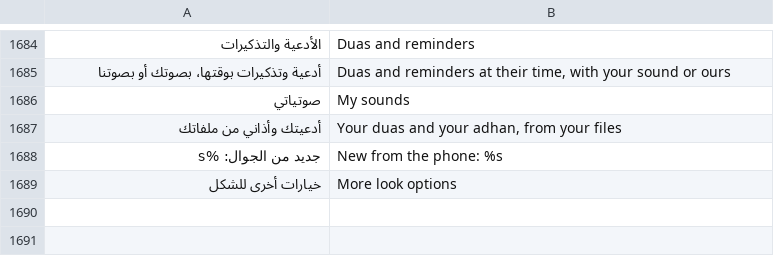
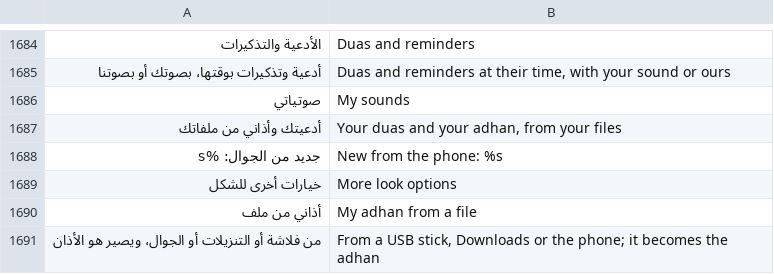
Before and after one commit to tshi-dev/UrTV, a TSV file: i18n/en/saver.tsv, drawn as a sheet; only a part is shown, gaps mark what is left out; the diff names each change by its address in the sheet, - before the commit and + after, or states it on an @@ line.

Commit message:
«أذاني من ملف», a row of its own in «الصلاة والأذان» (the emulator's second count: in «المؤذن» it is as far as the voice in use)
The list opens on the voice in use, so its first row is still that far away
(the walker went 43-44 presses past it). A row right after «المؤذن» opens
«صوتياتي» asking for the file (open=ownadhan, behind the listening lock);
the search's أذاني / أذان خاص / أذان من ملف find it. The side cards' shots
start our home (the emulator's own launcher answers HOME), and HOME →
settings is not counted on the emulator (its launcher takes the keys).

```diff
--- a/i18n/en/saver.tsv
+++ b/i18n/en/saver.tsv
+row 1690: أذاني من ملف | My adhan from a file
+row 1691: من فلاشة أو التنزيلات أو الجوال، ويصير هو الأذان | From a USB stick, Downloads or the phone; it becomes the adhan
```
Also changed, not shown: 8 other files.
